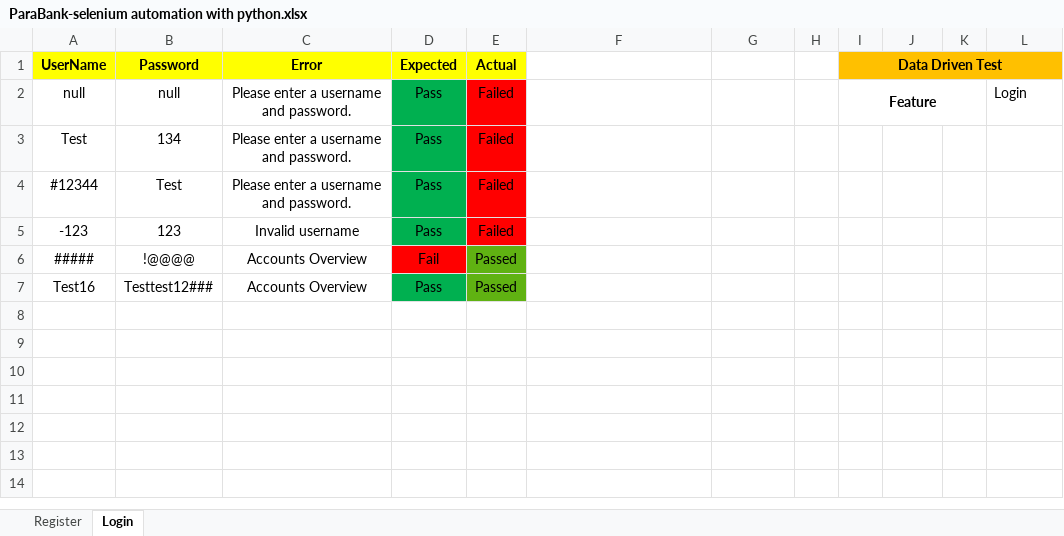
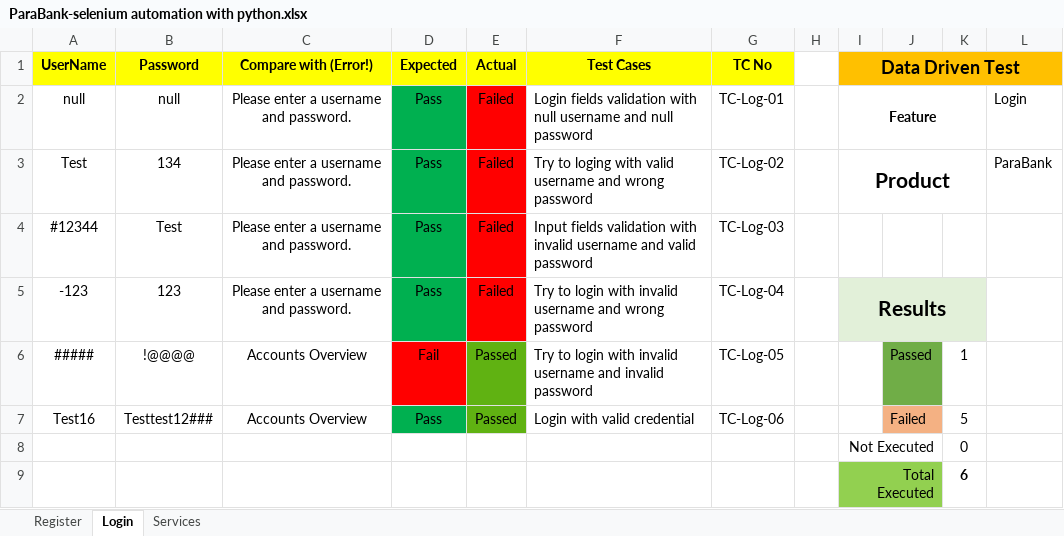
Before and after one commit to MehediHassanFaysal/Selenium-Web-Automation-With-Python, an Excel workbook: ParaBank-selenium automation with python.xlsx, sheet Login, drawn as a sheet; values as stored, in another font and other column widths than the file's, no borders; charts and pictures not drawn; the diff names each change by its address in the sheet, - before the commit and + after, or states it on an @@ line.

Commit message:
Update TestCases

```diff
--- a/ParaBank-selenium automation with python.xlsx (sheet Login)
+++ b/ParaBank-selenium automation with python.xlsx (sheet Login)
+sheet tab: Services
-C1: Error
+C1: Compare with (Error!)
-F1: (empty)
+F1: Test Cases
-F1:G1 fill: none
+F1:G1 fill: #FFFF00
-G1: (empty)
+G1: TC No
@@ I1 text size: larger @@
-F2 (Test Cases): (empty)
+F2 (Test Cases): Login fields validation with null username and null password
-G2 (TC No): (empty)
+G2 (TC No): TC-Log-01
-F3 (Test Cases): (empty)
+F3 (Test Cases): Try to loging with valid username and wrong password
-G3 (TC No): (empty)
+G3 (TC No): TC-Log-02
-I3 (Data Driven Test): (empty)
+I3 (Data Driven Test): Product
+I3:K3 merged
-L3: (empty)
+L3: ParaBank
-F4 (Test Cases): (empty)
+F4 (Test Cases): Input fields validation with invalid username and valid password
-G4 (TC No): (empty)
+G4 (TC No): TC-Log-03
-C5 (Compare with (Error!)): Invalid username
+C5 (Compare with (Error!)): Please enter a username and password.
-F5 (Test Cases): (empty)
+F5 (Test Cases): Try to login with invalid username and wrong password
-G5 (TC No): (empty)
+G5 (TC No): TC-Log-04
-I5 (Data Driven Test): (empty)
+I5 (Data Driven Test): Results
-I5:K5 fill: none
+I5:K5 fill: #E2F0D9
+I5:K5 merged
-F6 (Test Cases): (empty)
+F6 (Test Cases): Try to login with invalid username and invalid password
-G6 (TC No): (empty)
+G6 (TC No): TC-Log-05
-J6: (empty)
+J6: Passed
-J6 fill: none
+J6 fill: #70AD47
-K6: (empty)
+K6: 1
-F7 (Test Cases): (empty)
+F7 (Test Cases): Login with valid credential
-G7 (TC No): (empty)
+G7 (TC No): TC-Log-06
-J7: (empty)
+J7: Failed
-J7 fill: none
+J7 fill: #F4B183
-K7: (empty)
+K7: 5
+row 8:  |  |  |  |  |  |  |  | Not Executed |  | 0
+row 9:  |  |  |  |  |  |  |  | Total Executed |  | 6
```
Also changed, not shown: sheet Register, charts or pictures.
